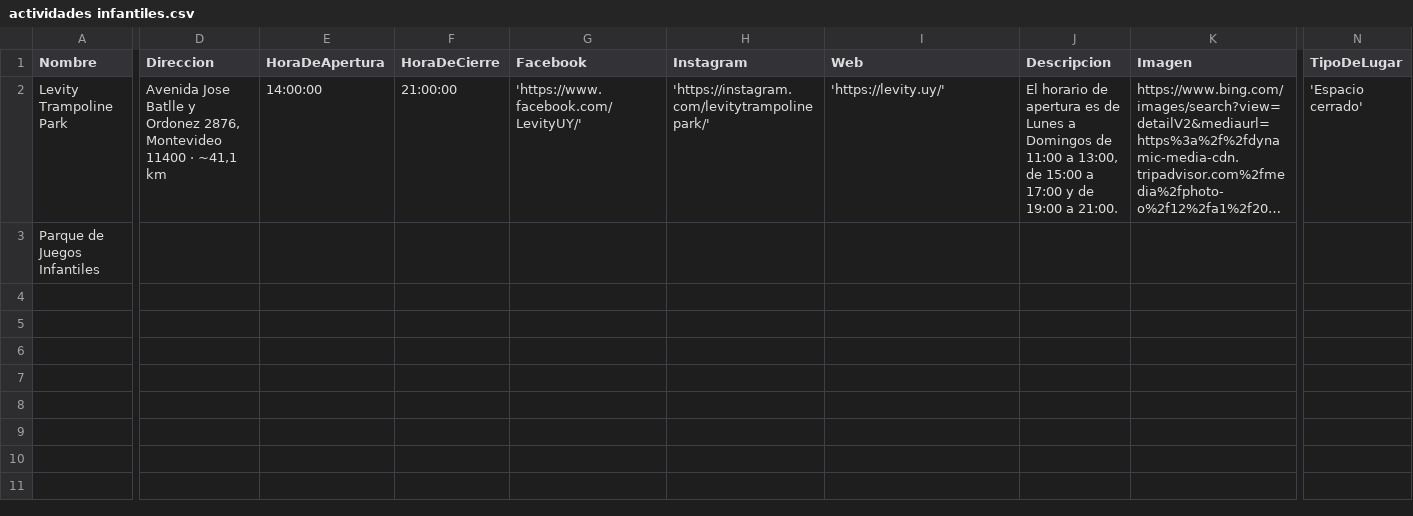
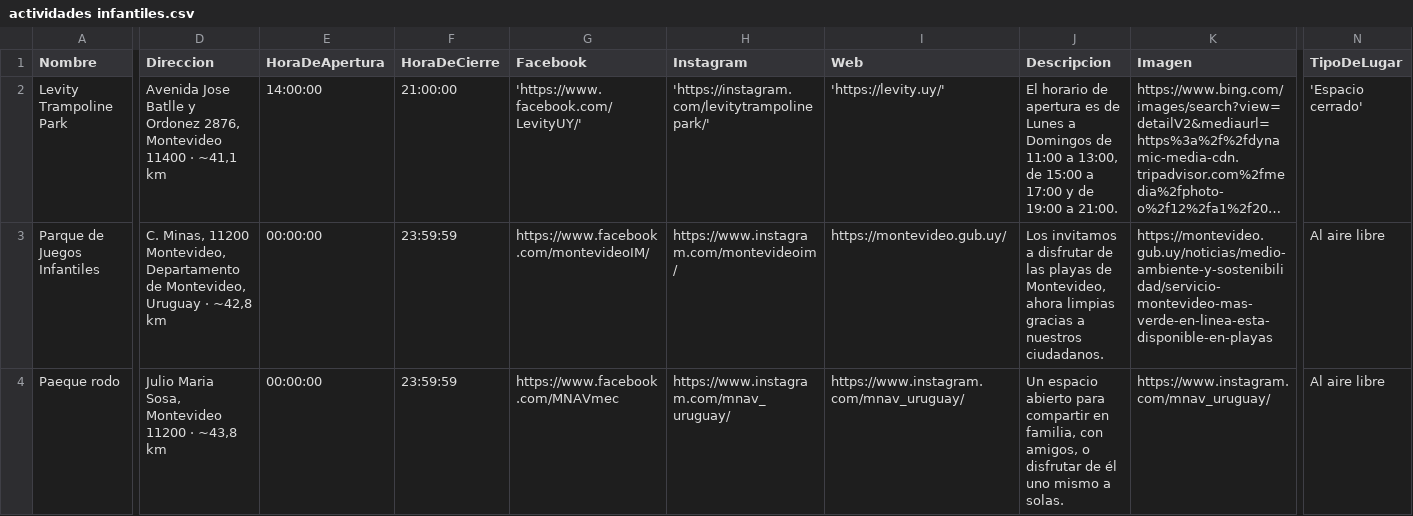
Before and after one commit to marrz-uy/backend-feel, a CSV file: database/csv/actividades infantiles.csv, drawn as a sheet; only a part is shown, gaps mark what is left out; long unchanged cells end in …; rows hold the shown columns only; the diff covers the shown part only; the diff names each change by its address in the sheet, - before the commit and + after, or states it on an @@ line.

Commit message:
Nuevo punto de interes de actividades infantiles

```diff
--- a/database/csv/actividades infantiles.csv
+++ b/database/csv/actividades infantiles.csv
-D3 (Direccion): (empty)
+D3 (Direccion): C. Minas, 11200 Montevideo, Departamento de Montevideo, Uruguay · ~42,8 km
-E3 (HoraDeApertura): (empty)
+E3 (HoraDeApertura): 00:00:00
-F3 (HoraDeCierre): (empty)
+F3 (HoraDeCierre): 23:59:59
-G3 (Facebook): (empty)
+G3 (Facebook): https://www.facebook.com/montevideoIM/
-H3 (Instagram): (empty)
+H3 (Instagram): https://www.instagram.com/montevideoim/
-I3 (Web): (empty)
+I3 (Web): https://montevideo.gub.uy/
-J3 (Descripcion): (empty)
+J3 (Descripcion): Los invitamos a disfrutar de las playas de Montevideo, ahora limpias gracias a nuestros ciudadanos.
-K3 (Imagen): (empty)
+K3 (Imagen): https://montevideo.gub.uy/noticias/medio-ambiente-y-sostenibilidad/servicio-montevideo-mas-verde-en-linea-esta-disponible-en-playas
-N3 (TipoDeLugar): (empty)
+N3 (TipoDeLugar): Al aire libre
+row 4: Paeque rodo | Julio Maria Sosa, Montevideo 11200 · ~43,8 km | 00:00:00 | 23:59:59 | https://www.facebook.com/MNAVmec | https://www.instagram.com/mnav_uruguay/ | https://www.instagram.com/mnav_uruguay/ | Un espacio abierto para compartir en familia, con amigos, o disfrutar de él uno mismo a solas. | https://www.instagram.com/mnav_uruguay/ | Al aire libre
```
Also changed, not shown: 4 edited cells elsewhere in this file.
